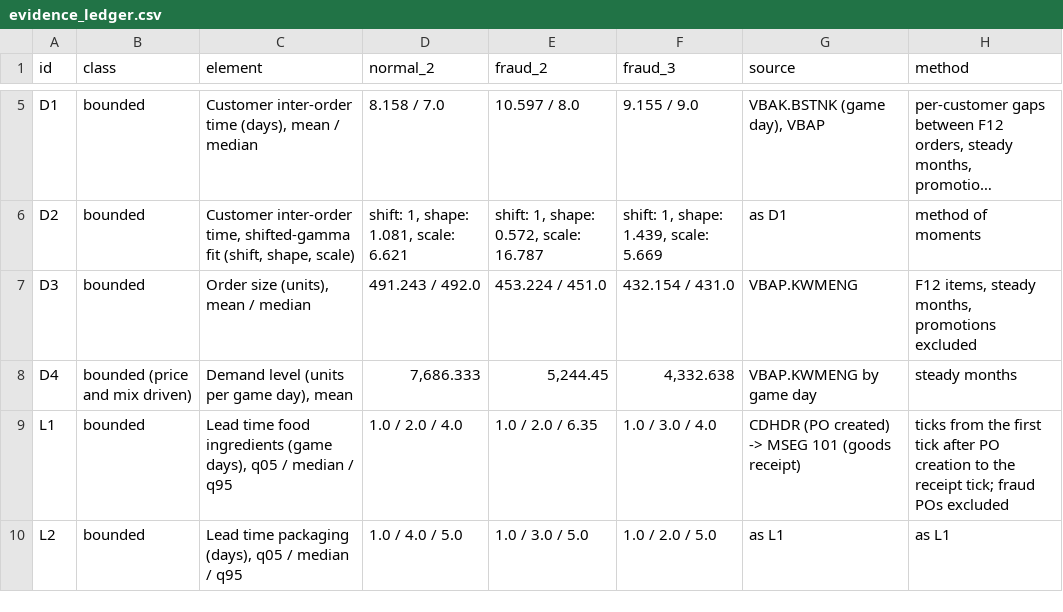
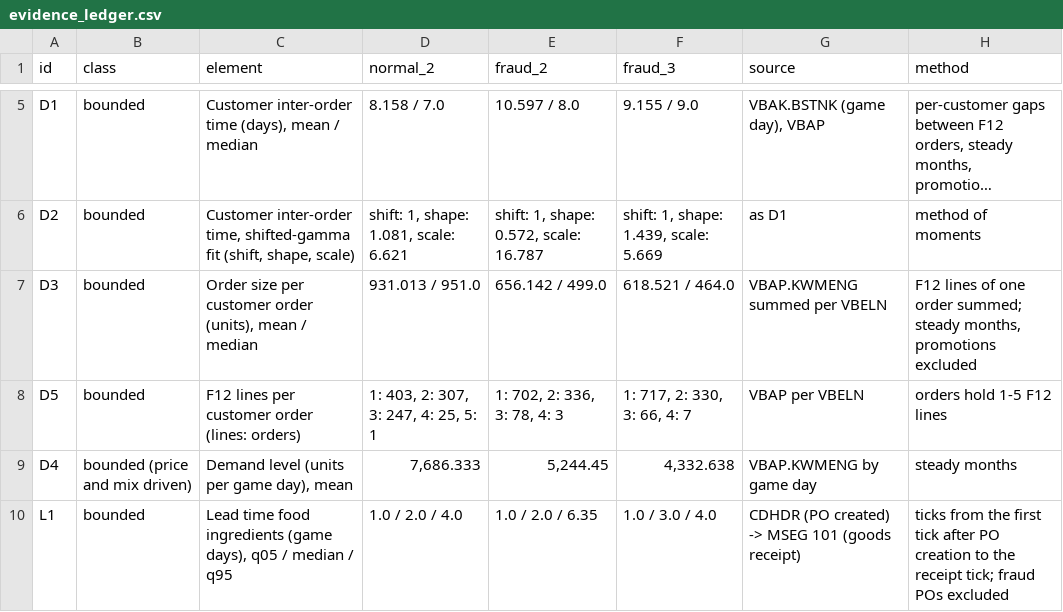
Before and after one commit to AhmadSalameh1/ASINCOM, a CSV file: data/calibration/evidence_ledger.csv, drawn as a sheet; only a part is shown, gaps mark what is left out; the shorter side is filled out with more unchanged rows; long unchanged cells end in …; the diff names each change by its address in the sheet, - before the commit and + after, or states it on an @@ line.

```diff
--- a/data/calibration/evidence_ledger.csv
+++ b/data/calibration/evidence_ledger.csv
-C7 (element): Order size (units), mean / median
+C7 (element): Order size per customer order (units), mean / median
-D7 (normal_2): 491.243 / 492.0
+D7 (normal_2): 931.013 / 951.0
-E7 (fraud_2): 453.224 / 451.0
+E7 (fraud_2): 656.142 / 499.0
-F7 (fraud_3): 432.154 / 431.0
+F7 (fraud_3): 618.521 / 464.0
-G7 (source): VBAP.KWMENG
+G7 (source): VBAP.KWMENG summed per VBELN
-H7 (method): F12 items, steady months,…
+H7 (method): F12 lines of one order summed; steady months,…
+row 8: D5 | bounded | F12 lines per customer order (lines: orders) | 1: 403, 2: 307, 3: 247, 4: 25, 5: 1 | 1: 702, 2: 336, 3: 78, 4: 3 | 1: 717, 2: 330, 3: 66, 4: 7 | VBAP per VBELN | orders hold 1-5 F12 lines
```
Also changed, not shown: 25 other files.
